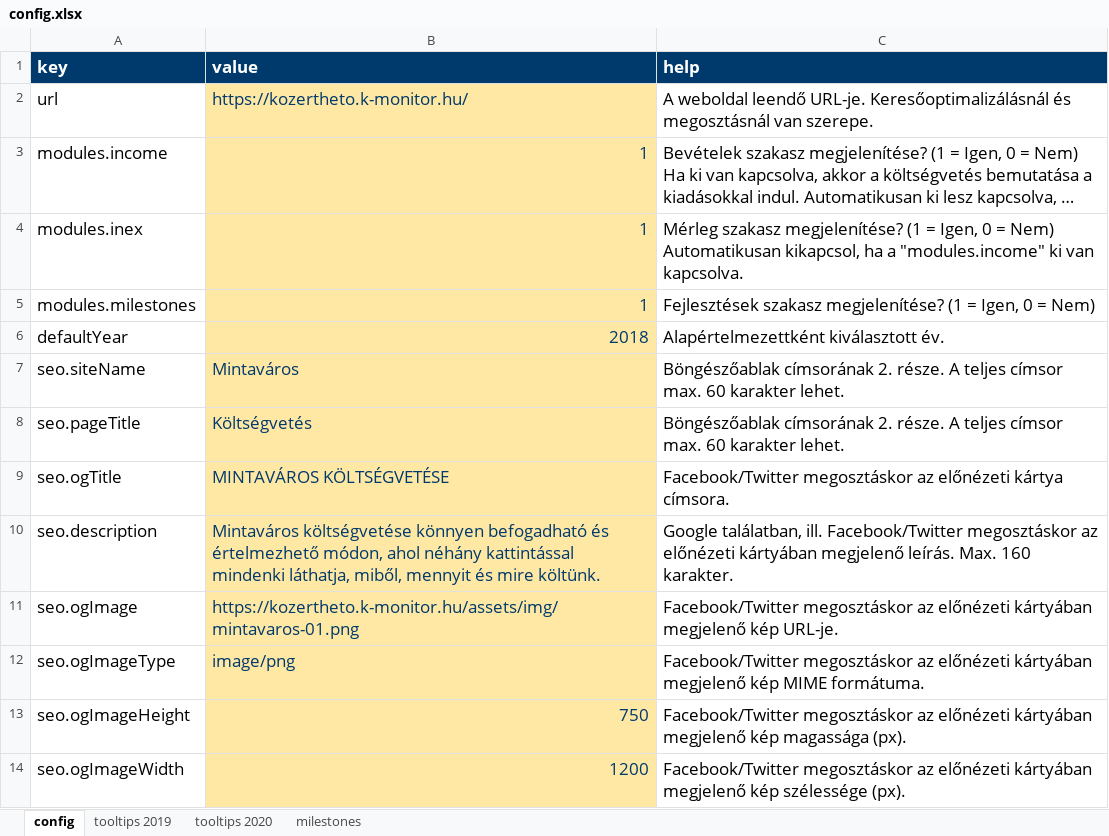
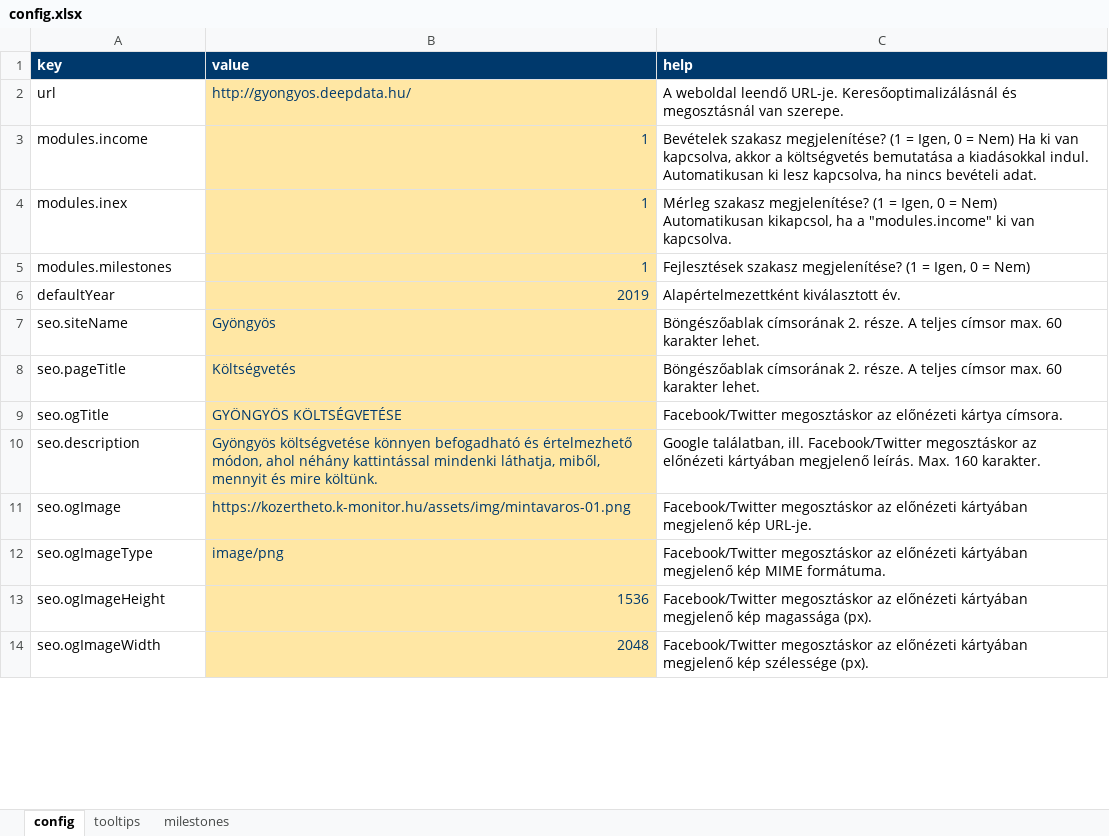
Before and after one commit to k-monitor/onkormanyzati-koltsegvetes-v2, an Excel workbook: input/config.xlsx, sheet config, drawn as a sheet; only a part is shown; long unchanged cells end in …; values as stored, in another font and other column widths than the file's, no borders; the diff covers the shown part only; the diff names each change by its address in the sheet, - before the commit and + after, or states it on an @@ line.

```diff
--- a/input/config.xlsx (sheet config)
+++ b/input/config.xlsx (sheet config)
-sheet tab: tooltips 2019
+sheet tab: tooltips
-sheet tab: tooltips 2020
@@ A1:C14 text size: smaller @@
-B2 (value): https://kozertheto.k-monitor.hu/
+B2 (value): http://gyongyos.deepdata.hu/
-B6 (value): 2018
+B6 (value): 2019
-B7 (value): Mintaváros
+B7 (value): Gyöngyös
-B9 (value): MINTAVÁROS KÖLTSÉGVETÉSE
+B9 (value): GYÖNGYÖS KÖLTSÉGVETÉSE
-B10 (value): Mintaváros költségvetése könnyen…
+B10 (value): Gyöngyös költségvetése könnyen…
-B13 (value): 750
+B13 (value): 1536
-B14 (value): 1200
+B14 (value): 2048
```
Also changed, not shown: 7 edited cells and cell formats elsewhere in this sheet, sheet milestones, sheet tooltips, input/budget.xlsx, 2 other files.
